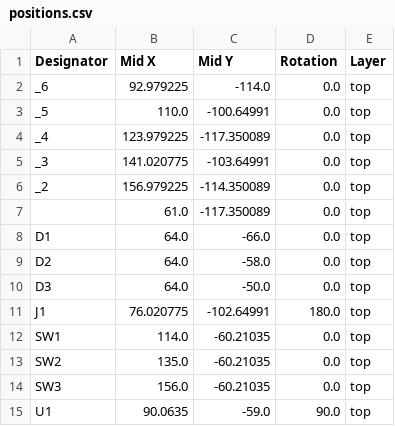
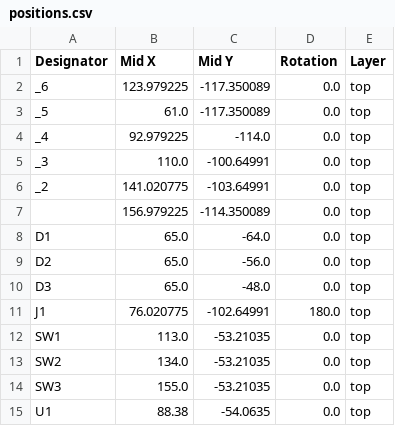
Before and after one commit to Starianne/midi-keypad, a CSV file: production/positions.csv, drawn as a sheet.

```diff
--- a/production/positions.csv
+++ b/production/positions.csv
@@ -1,15 +1,15 @@
 Designator,Mid X,Mid Y,Rotation,Layer
-_6,92.979225,-114.0,0.0,top
-_5,110.0,-100.64991,0.0,top
-_4,123.979225,-117.350089,0.0,top
-_3,141.020775,-103.64991,0.0,top
-_2,156.979225,-114.350089,0.0,top
-,61.0,-117.350089,0.0,top
-D1,64.0,-66.0,0.0,top
-D2,64.0,-58.0,0.0,top
-D3,64.0,-50.0,0.0,top
+_6,123.979225,-117.350089,0.0,top
+_5,61.0,-117.350089,0.0,top
+_4,92.979225,-114.0,0.0,top
+_3,110.0,-100.64991,0.0,top
+_2,141.020775,-103.64991,0.0,top
+,156.979225,-114.350089,0.0,top
+D1,65.0,-64.0,0.0,top
+D2,65.0,-56.0,0.0,top
+D3,65.0,-48.0,0.0,top
 J1,76.020775,-102.64991,180.0,top
-SW1,114.0,-60.21035,0.0,top
-SW2,135.0,-60.21035,0.0,top
-SW3,156.0,-60.21035,0.0,top
-U1,90.0635,-59.0,90.0,top
+SW1,113.0,-53.21035,0.0,top
+SW2,134.0,-53.21035,0.0,top
+SW3,155.0,-53.21035,0.0,top
+U1,88.38,-54.0635,0.0,top
```
Also changed, not shown: 9 other files.
